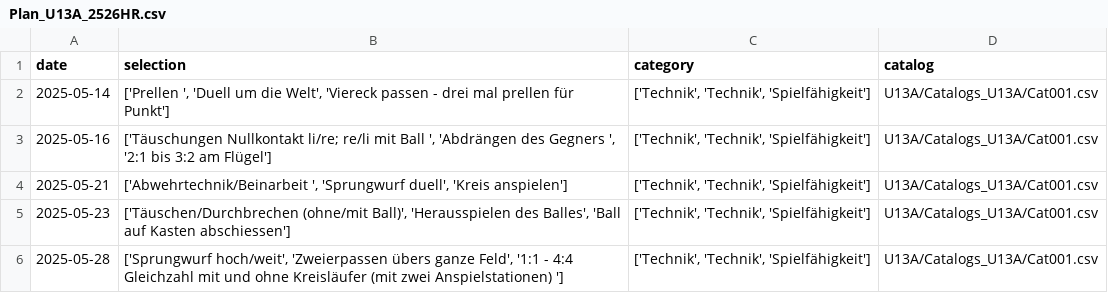
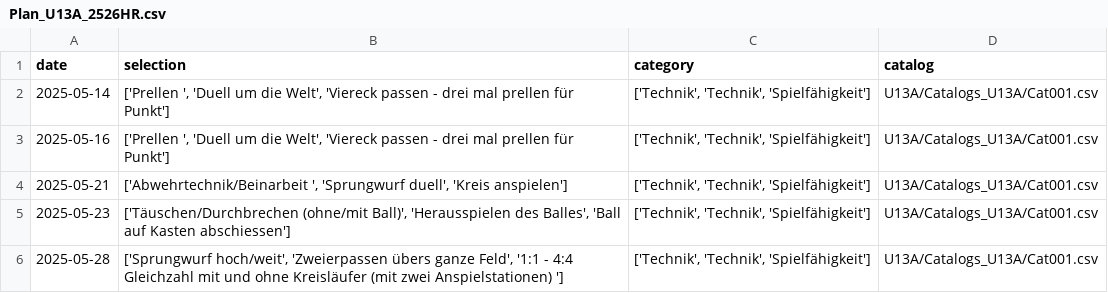
Before and after one commit to Tim171717/test, a CSV file: Plan_U13A_2526HR.csv, drawn as a sheet; only a part is shown.

Commit message:
Updated Plan_U13A_2526HR.csv from Streamlit app

```diff
--- a/Plan_U13A_2526HR.csv
+++ b/Plan_U13A_2526HR.csv
@@ -2,3 +2,3 @@ date,selection,category,catalog
 2025-05-14,"['Prellen ', 'Duell um die Welt', 'Viereck passen - drei mal prellen für Punkt']","['Technik', 'Technik', 'Spielfähigkeit']",U13A/Catalogs_U13A/Cat001.csv
-2025-05-16,"['Täuschungen Nullkontakt li/re; re/li mit Ball ', 'Abdrängen des Gegners ', '2:1 bis 3:2 am Flügel']","['Technik', 'Technik', 'Spielfähigkeit']",U13A/Catalogs_U13A/Cat001.csv
+2025-05-16,"['Prellen ', 'Duell um die Welt', 'Viereck passen - drei mal prellen für Punkt']","['Technik', 'Technik', 'Spielfähigkeit']",U13A/Catalogs_U13A/Cat001.csv
 2025-05-21,"['Abwehrtechnik/Beinarbeit ', 'Sprungwurf duell', 'Kreis anspielen']","['Technik', 'Technik', 'Spielfähigkeit']",U13A/Catalogs_U13A/Cat001.csv
```
